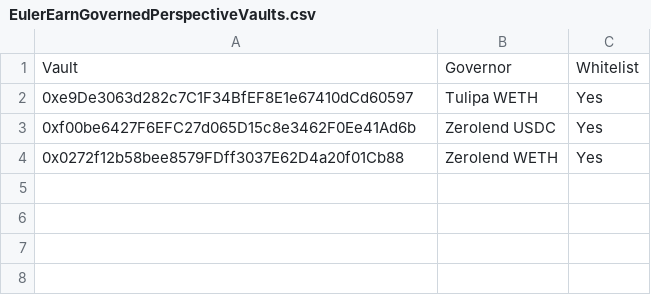
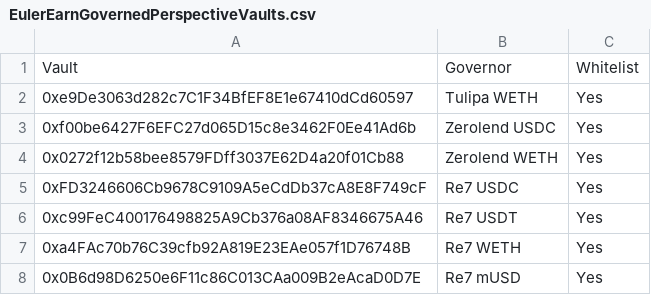
Before and after one commit to euler-xyz/evk-periphery, a CSV file: script/production/linea/governedPerspectiveVaults/EulerEarnGovernedPerspectiveVaults.csv, drawn as a sheet; the diff names each change by its address in the sheet, - before the commit and + after, or states it on an @@ line.

Commit message:
add re7 earn vaults on linea

```diff
--- a/script/production/linea/governedPerspectiveVaults/EulerEarnGovernedPerspectiveVaults.csv
+++ b/script/production/linea/governedPerspectiveVaults/EulerEarnGovernedPerspectiveVaults.csv
+row 5: 0xFD3246606Cb9678C9109A5eCdDb37cA8E8F749cF | Re7 USDC | Yes
+row 6: 0xc99FeC400176498825A9Cb376a08AF8346675A46 | Re7 USDT | Yes
+row 7: 0xa4FAc70b76C39cfb92A819E23EAe057f1D76748B | Re7 WETH | Yes
+row 8: 0x0B6d98D6250e6F11c86C013CAa009B2eAcaD0D7E | Re7 mUSD | Yes
```
